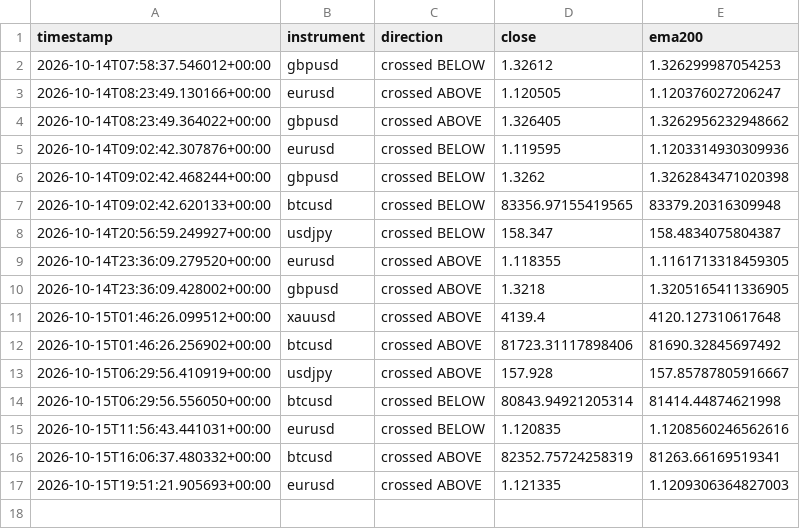
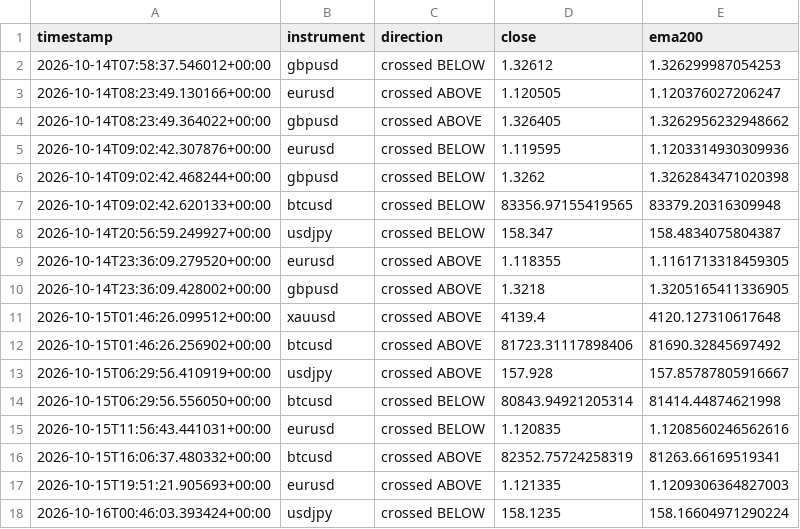
Before and after one commit to Jawa00007/ema-200-cross-alert, a CSV file: data/crossover_log.csv, drawn as a sheet.

```diff
--- a/data/crossover_log.csv
+++ b/data/crossover_log.csv
@@ -17 +17,2 @@ timestamp,instrument,direction,close,ema200
 2026-10-15T19:51:21.905693+00:00,eurusd,crossed ABOVE,1.121335,1.1209306364827003
+2026-10-16T00:46:03.393424+00:00,usdjpy,crossed BELOW,158.1235,158.16604971290224
```
Also changed, not shown: data/price_history.csv, 1 other file.
